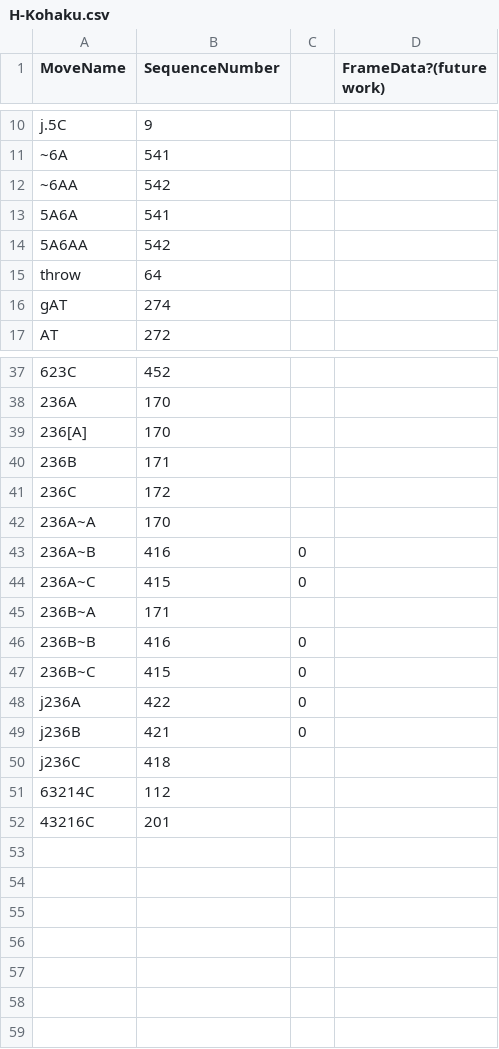
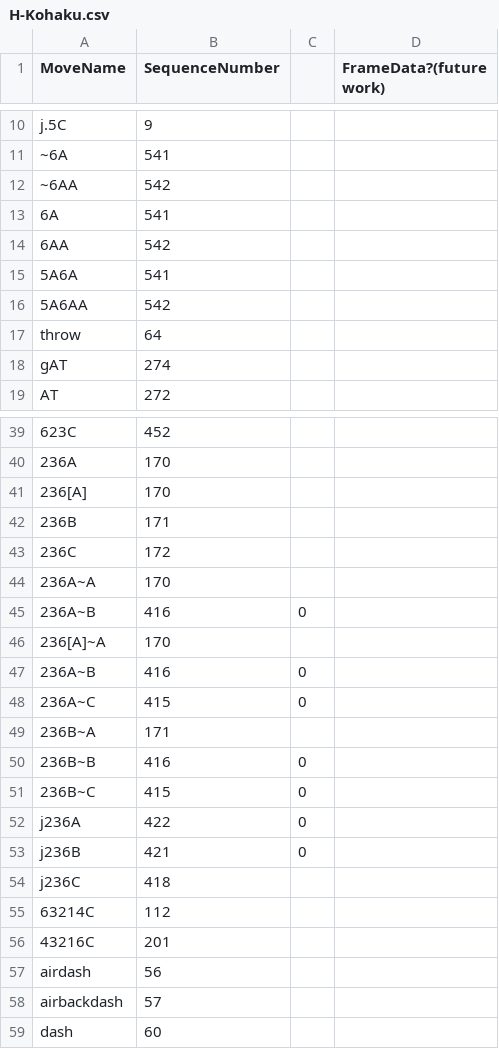
Before and after one commit to Rhekar/CCCasterWebsite, a CSV file: seqlists/H-Kohaku.csv, drawn as a sheet; only a part is shown, gaps mark what is left out; the diff names each change by its address in the sheet, - before the commit and + after, or states it on an @@ line.

Commit message:
update hkoha

```diff
--- a/seqlists/H-Kohaku.csv
+++ b/seqlists/H-Kohaku.csv
+row 13: 6A | 541
+row 14: 6AA | 542
+row 46: 236[A]~A | 170
+row 47: 236A~B | 416 | 0
+row 57: airdash | 56
+row 58: airbackdash | 57
+row 59: dash | 60
```
